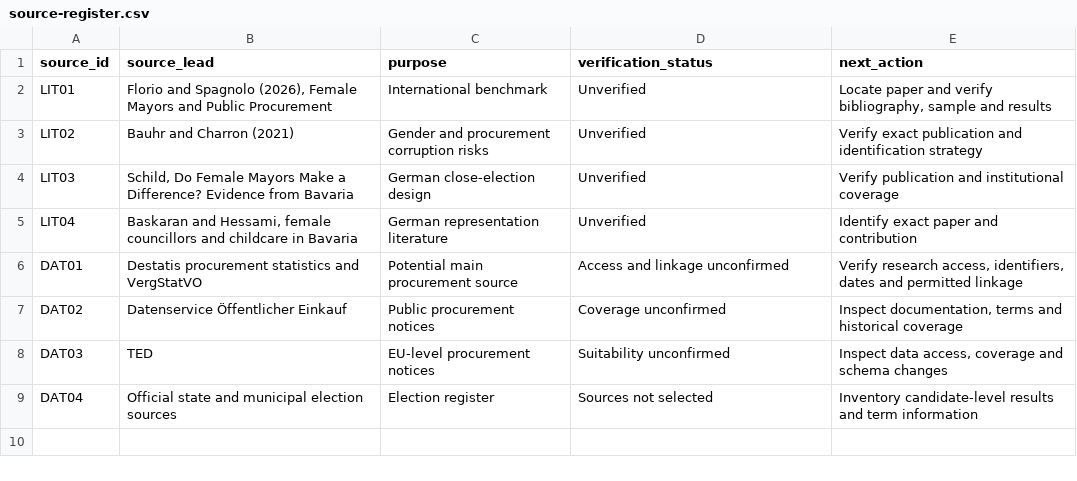
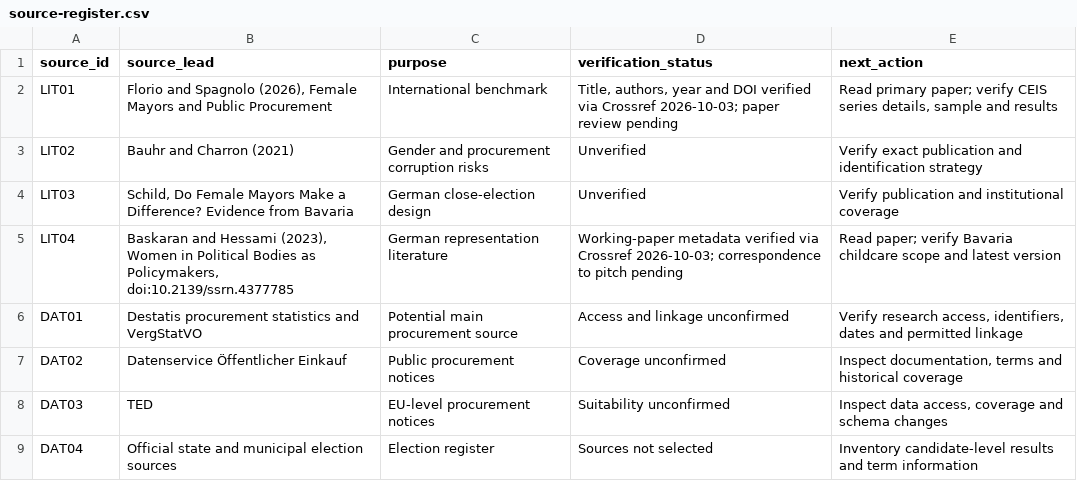
Before and after one commit to Tobias-Run/Mayor-sex-effect, a CSV file: docs/feasibility/source-register.csv, drawn as a sheet.

```diff
--- a/docs/feasibility/source-register.csv
+++ b/docs/feasibility/source-register.csv
@@ -1,6 +1,6 @@
 source_id,source_lead,purpose,verification_status,next_action
-LIT01,"Florio and Spagnolo (2026), Female Mayors and Public Procurement",International benchmark,Unverified,"Locate paper and verify bibliography, sample and results"
+LIT01,"Florio and Spagnolo (2026), Female Mayors and Public Procurement",International benchmark,"Title, authors, year and DOI verified via Crossref 2026-10-03; paper review pending","Read primary paper; verify CEIS series details, sample and results"
 LIT02,Bauhr and Charron (2021),Gender and procurement corruption risks,Unverified,Verify exact publication and identification strategy
 LIT03,"Schild, Do Female Mayors Make a Difference? Evidence from Bavaria",German close-election design,Unverified,Verify publication and institutional coverage
-LIT04,"Baskaran and Hessami, female councillors and childcare in Bavaria",German representation literature,Unverified,Identify exact paper and contribution
+LIT04,"Baskaran and Hessami (2023), Women in Political Bodies as Policymakers, doi:10.2139/ssrn.4377785",German representation literature,Working-paper metadata verified via Crossref 2026-10-03; correspondence to pitch pending,Read paper; verify Bavaria childcare scope and latest version
 DAT01,Destatis procurement statistics and VergStatVO,Potential main procurement source,Access and linkage unconfirmed,"Verify research access, identifiers, dates and permitted linkage"
```
Also changed, not shown: 4 other files.
